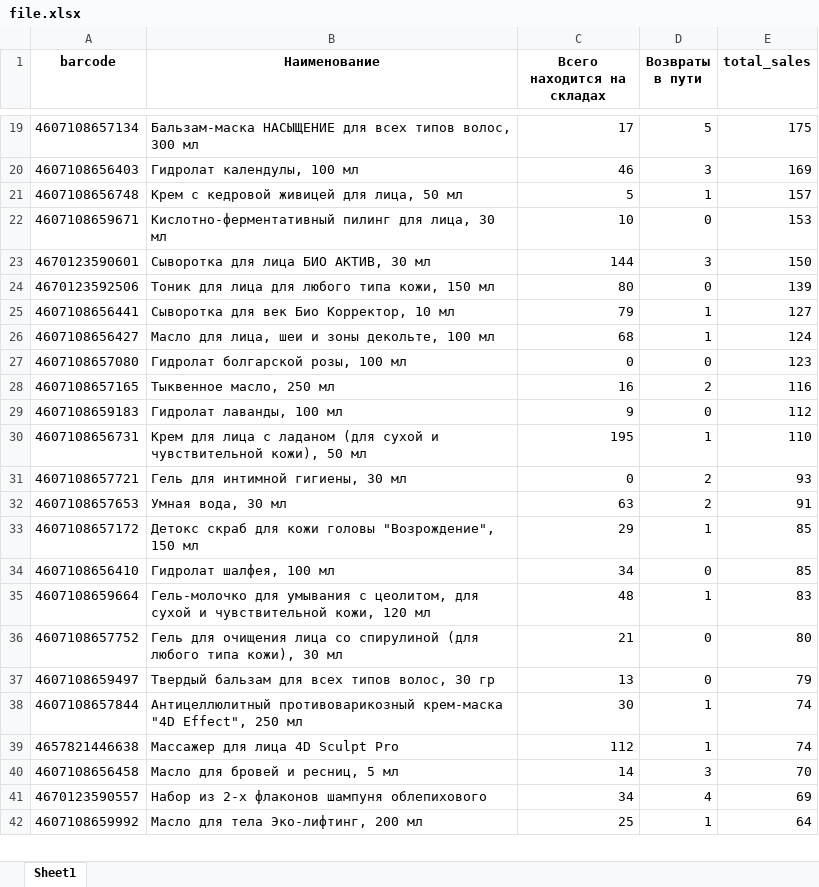
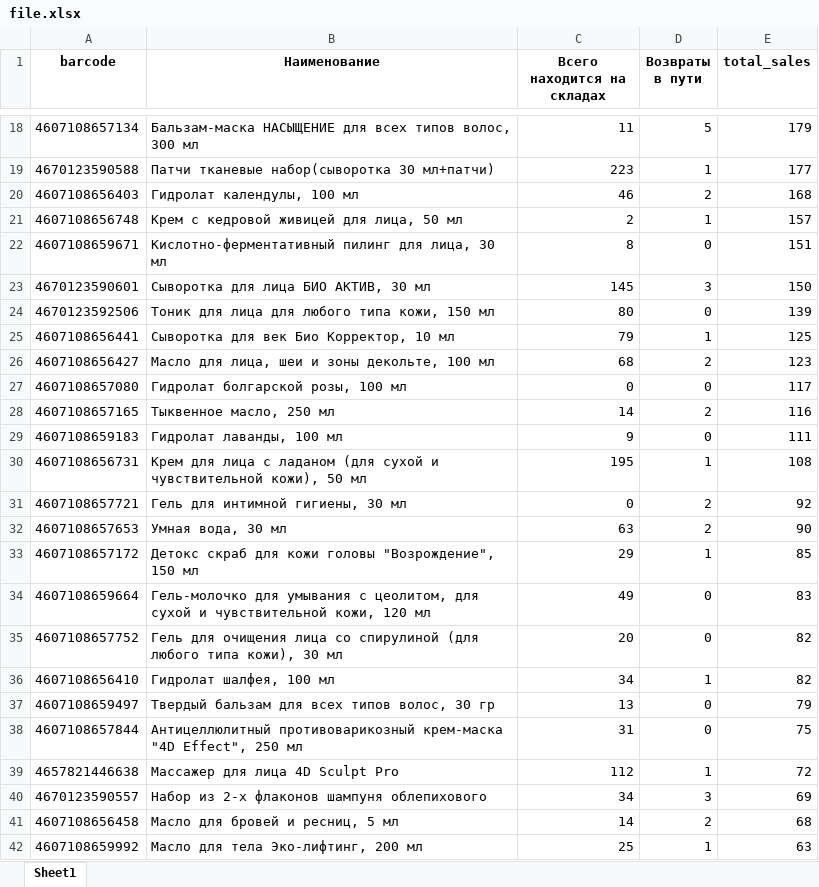
Before and after one commit to IlyaKazakov95/WB_bot, an Excel workbook: WB_API/file.xlsx, sheet Sheet1, drawn as a sheet; only a part is shown, gaps mark what is left out; values as stored, in another font and other column widths than the file's, no borders; removed rows and columns are numbered as before the commit, all else as after; the diff covers the shown part only; the diff names each change by its address in the sheet, - before the commit and + after, or states it on an @@ line.

```diff
--- a/WB_API/file.xlsx (sheet Sheet1)
+++ b/WB_API/file.xlsx (sheet Sheet1)
-C18 (Всего находится на складах): 17
+C18 (Всего находится на складах): 11
-E18 (total_sales): 175
+E18 (total_sales): 179
+row 19: 4670123590588 | Патчи тканевые набор(сыворотка 30 мл+патчи) | 223 | 1 | 177
-D20 (Возвраты в пути): 3
+D20 (Возвраты в пути): 2
-E20 (total_sales): 169
+E20 (total_sales): 168
-C21 (Всего находится на складах): 5
+C21 (Всего находится на складах): 2
-C22 (Всего находится на складах): 10
+C22 (Всего находится на складах): 8
-E22 (total_sales): 153
+E22 (total_sales): 151
-C23 (Всего находится на складах): 144
+C23 (Всего находится на складах): 145
-E25 (total_sales): 127
+E25 (total_sales): 125
-D26 (Возвраты в пути): 1
+D26 (Возвраты в пути): 2
-E26 (total_sales): 124
+E26 (total_sales): 123
-E27 (total_sales): 123
+E27 (total_sales): 117
-C28 (Всего находится на складах): 16
+C28 (Всего находится на складах): 14
-E29 (total_sales): 112
+E29 (total_sales): 111
-E30 (total_sales): 110
+E30 (total_sales): 108
-E31 (total_sales): 93
+E31 (total_sales): 92
-E32 (total_sales): 91
+E32 (total_sales): 90
-row 34: 4607108656410 | Гидролат шалфея, 100 мл | 34 | 0 | 85
-C34 (Всего находится на складах): 48
+C34 (Всего находится на складах): 49
-D34 (Возвраты в пути): 1
+D34 (Возвраты в пути): 0
-C35 (Всего находится на складах): 21
+C35 (Всего находится на складах): 20
-E35 (total_sales): 80
+E35 (total_sales): 82
+row 36: 4607108656410 | Гидролат шалфея, 100 мл | 34 | 1 | 82
-C38 (Всего находится на складах): 30
+C38 (Всего находится на складах): 31
-D38 (Возвраты в пути): 1
+D38 (Возвраты в пути): 0
-E38 (total_sales): 74
+E38 (total_sales): 75
-E39 (total_sales): 74
+E39 (total_sales): 72
-row 40: 4607108656458 | Масло для бровей и ресниц, 5 мл | 14 | 3 | 70
-D40 (Возвраты в пути): 4
+D40 (Возвраты в пути): 3
+row 41: 4607108656458 | Масло для бровей и ресниц, 5 мл | 14 | 2 | 68
-E42 (total_sales): 64
+E42 (total_sales): 63
```
Also changed, not shown: 3 added rows, 4 removed rows and 39 edited cells elsewhere in this sheet, 5 other files.
